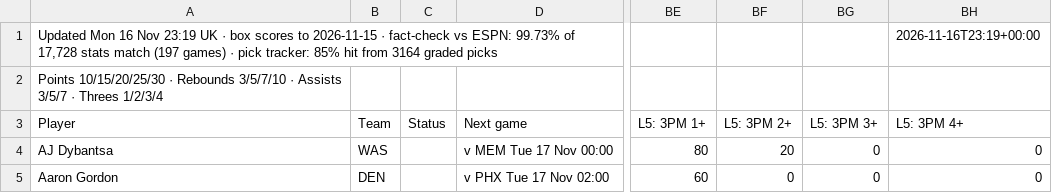
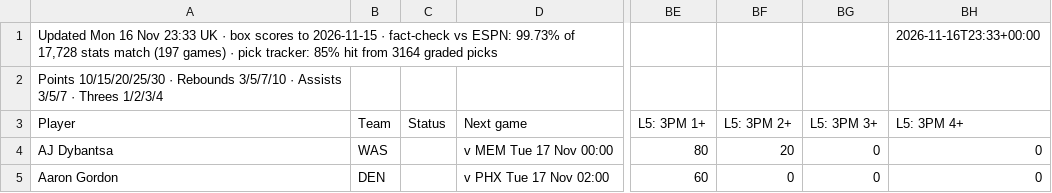
Before and after one commit to 7wilite7/Nba-Stats, a CSV file: out/PLAYERS_blend.csv, drawn as a sheet; only a part is shown, gaps mark what is left out; the diff names each change by its address in the sheet, - before the commit and + after, or states it on an @@ line.

```diff
--- a/out/PLAYERS_blend.csv
+++ b/out/PLAYERS_blend.csv
-A1 (Player): …16 Nov 23:19 UK ·…
+A1 (Player): …16 Nov 23:33 UK ·…
-BH1 (L5: 3PM 4+): 2026-11-16T23:19+00:00
+BH1 (L5: 3PM 4+): 2026-11-16T23:33+00:00
```
Also changed, not shown: out/GAMES_2627.csv, out/GAMES_blend.csv, 11 other files.
